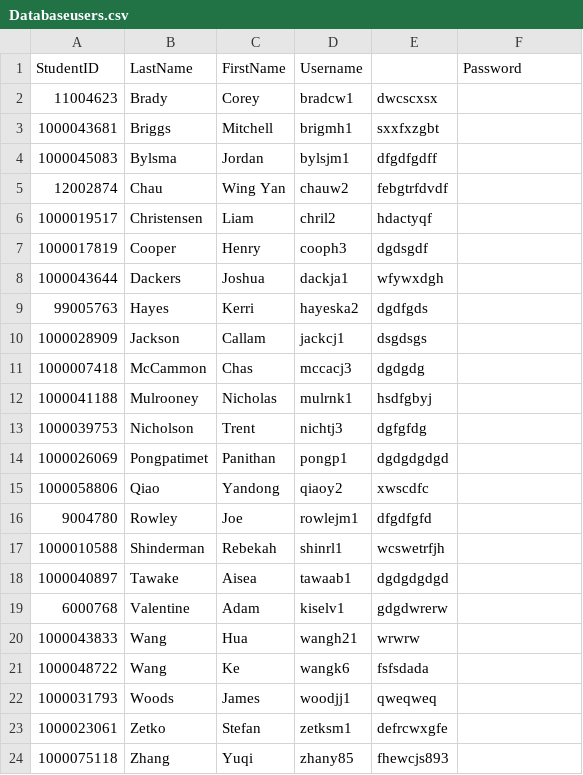
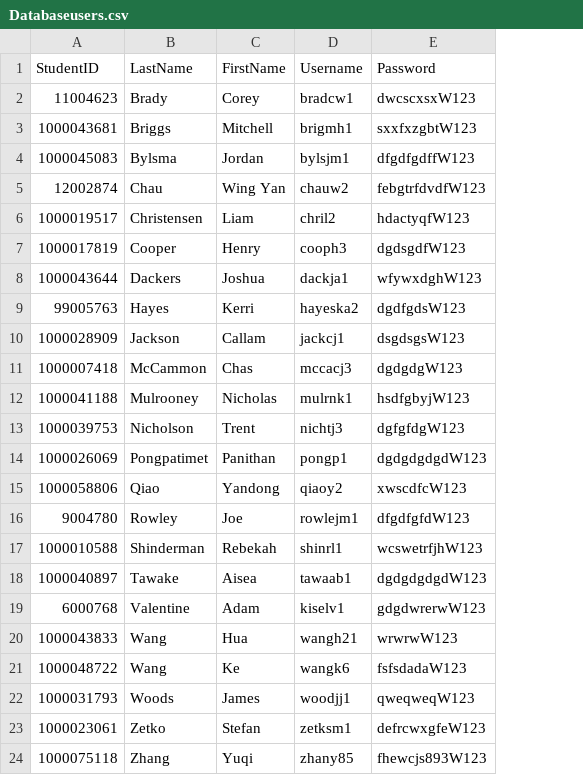
Before and after one commit to bexshinderman/SQL, a CSV file: Databaseusers.csv, drawn as a sheet; removed rows and columns are numbered as before the commit, all else as after; the diff names each change by its address in the sheet, - before the commit and + after, or states it on an @@ line.

```diff
--- a/Databaseusers.csv
+++ b/Databaseusers.csv
-column E, rows 2-24: dwcscxsx | sxxfxzgbt | dfgdfgdff | febgtrfdvdf | hdactyqf | dgdsgdf | wfywxdgh | dgdfgds | dsgdsgs | dgdgdg | hsdfgbyj | dgfgfdg | dgdgdgdgd | xwscdfc | dfgdfgfd | wcswetrfjh | dgdgdgdgd | gdgdwrerw | wrwrw | fsfsdada | qweqweq | defrcwxgfe | fhewcjs893
-E2 (Password): (empty)
+E2 (Password): dwcscxsxW123
-E3 (Password): (empty)
+E3 (Password): sxxfxzgbtW123
-E4 (Password): (empty)
+E4 (Password): dfgdfgdffW123
-E5 (Password): (empty)
+E5 (Password): febgtrfdvdfW123
-E6 (Password): (empty)
+E6 (Password): hdactyqfW123
-E7 (Password): (empty)
+E7 (Password): dgdsgdfW123
-E8 (Password): (empty)
+E8 (Password): wfywxdghW123
-E9 (Password): (empty)
+E9 (Password): dgdfgdsW123
-E10 (Password): (empty)
+E10 (Password): dsgdsgsW123
-E11 (Password): (empty)
+E11 (Password): dgdgdgW123
-E12 (Password): (empty)
+E12 (Password): hsdfgbyjW123
-E13 (Password): (empty)
+E13 (Password): dgfgfdgW123
-E14 (Password): (empty)
+E14 (Password): dgdgdgdgdW123
-E15 (Password): (empty)
+E15 (Password): xwscdfcW123
-E16 (Password): (empty)
+E16 (Password): dfgdfgfdW123
-E17 (Password): (empty)
+E17 (Password): wcswetrfjhW123
-E18 (Password): (empty)
+E18 (Password): dgdgdgdgdW123
-E19 (Password): (empty)
+E19 (Password): gdgdwrerwW123
-E20 (Password): (empty)
+E20 (Password): wrwrwW123
-E21 (Password): (empty)
+E21 (Password): fsfsdadaW123
-E22 (Password): (empty)
+E22 (Password): qweqweqW123
-E23 (Password): (empty)
+E23 (Password): defrcwxgfeW123
-E24 (Password): (empty)
+E24 (Password): fhewcjs893W123
```
Also changed, not shown: 4 other files.
